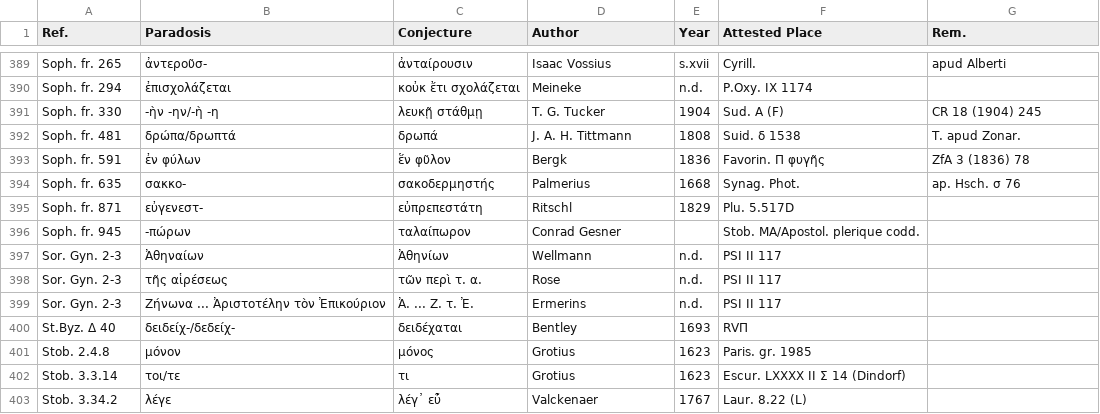
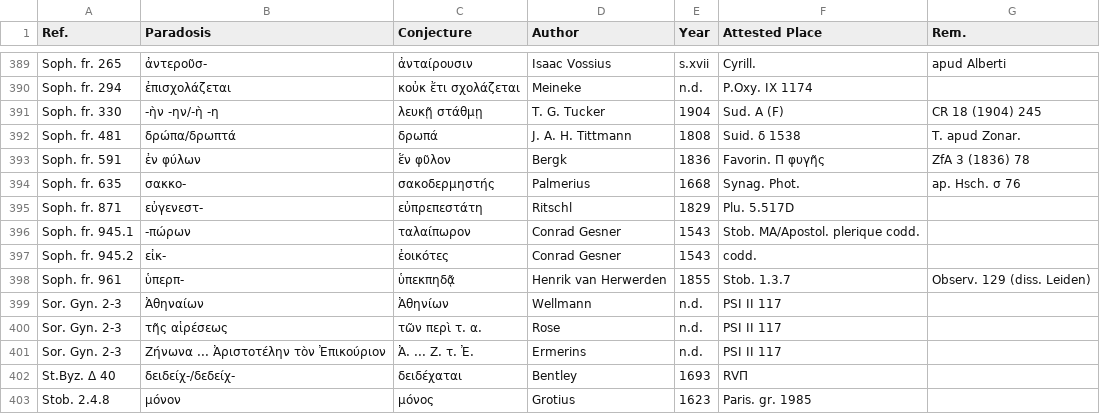
Before and after one commit to t18d/attested-conjectures, a CSV file: attested-conjectures.csv, drawn as a sheet; only a part is shown, gaps mark what is left out; the shorter side is filled out with more unchanged rows.

Commit message:
Update attested-conjectures.csv

```diff
--- a/attested-conjectures.csv
+++ b/attested-conjectures.csv
@@ -395,3 +395,5 @@ Soph. fr. 635,σακκο-,σακοδερμηστής,Palmerius,1668,Synag. Phot.
 Soph. fr. 871,εὐγενεστ-,εὐπρεπεστάτη,Ritschl,1829,Plu. 5.517D,
-Soph. fr. 945,-πώρων,ταλαίπωρον,Conrad Gesner,,Stob. MA/Apostol. plerique codd.,
+Soph. fr. 945.1,-πώρων,ταλαίπωρον,Conrad Gesner,1543,Stob. MA/Apostol. plerique codd.,
+Soph. fr. 945.2,εἰκ-,ἐοικότες,Conrad Gesner,1543,codd.,
+Soph. fr. 961,ὑπερπ-,ὑπεκπηδᾷ,Henrik van Herwerden,1855,Stob. 1.3.7,Observ. 129 (diss. Leiden)
 Sor. Gyn. 2-3,Ἀθηναίων,Ἀθηνίων,Wellmann,n.d.,PSI II 117,
```
